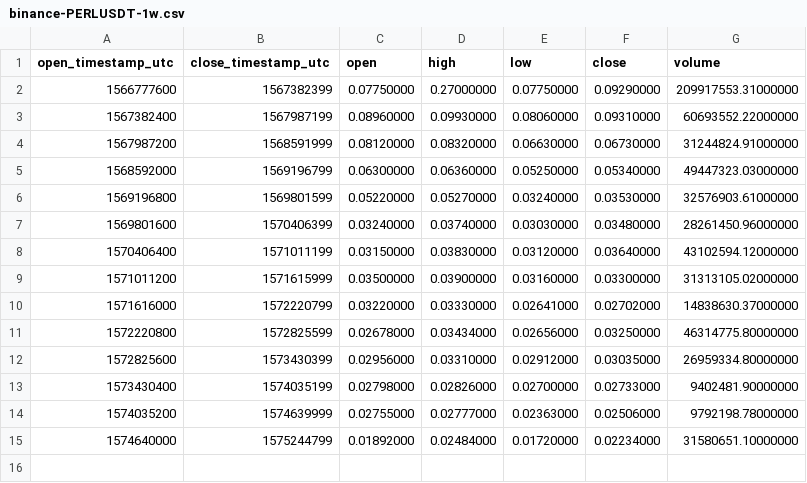
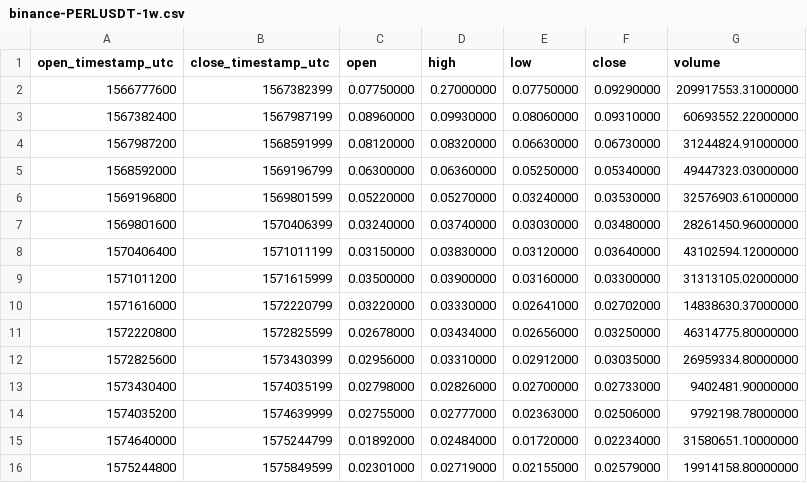
Before and after one commit to cryptobigbro/binance-PERLUSDT, a CSV file: binance-PERLUSDT-1w.csv, drawn as a sheet.

```diff
--- a/binance-PERLUSDT-1w.csv
+++ b/binance-PERLUSDT-1w.csv
@@ -15 +15,2 @@ open_timestamp_utc,close_timestamp_utc,open,high,low,close,volume
 1574640000,1575244799,0.01892000,0.02484000,0.01720000,0.02234000,31580651.10000000
+1575244800,1575849599,0.02301000,0.02719000,0.02155000,0.02579000,19914158.80000000
```
Also changed, not shown: binance-PERLUSDT-1d.csv, binance-PERLUSDT-1h.csv.
